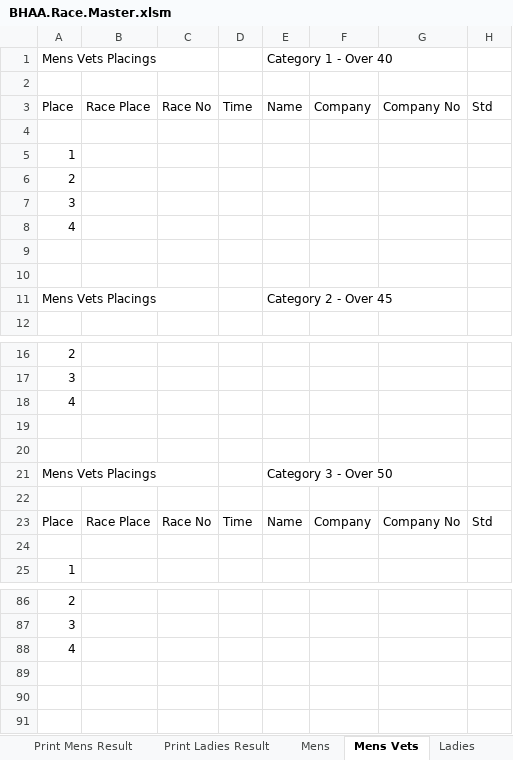
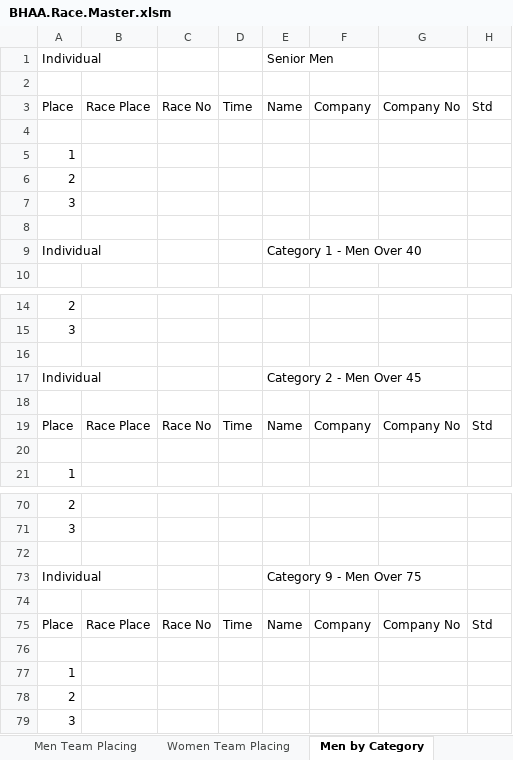
Before and after one commit to emeraldjava/bhaa-racemaster, an Excel workbook: BHAA.Race.Master.xlsm, sheet Men by Category, drawn as a sheet; only a part is shown, gaps mark what is left out; values as stored, in another font and other column widths than the file's, no cell formats; removed rows and columns are numbered as before the commit, all else as after; the diff covers the shown part only; the diff names each change by its address in the sheet, - before the commit and + after, or states it on an @@ line.

Commit message:
Update the Race Master

```diff
--- a/BHAA.Race.Master.xlsm (sheet Men by Category)
+++ b/BHAA.Race.Master.xlsm (sheet Men by Category)
-sheet tab: Mens
+sheet tab: Men Team Placing
-sheet tab: Mens Vets
+sheet tab: Men by Category
-sheet tab: Ladies
+sheet tab: Women Team Placing
-sheet tab: Print Mens Result
-sheet tab: Print Ladies Result
@@ sheet tab order changed: Men Team Placing | Women Team Placing | Men by Category @@
-row 1: Mens Vets Placings |  |  |  | Category 1 - Over 40
+row 1: Individual |  |  |  | Senior Men
-row 8: 4
-row 9: (empty)
+row 9: Individual |  |  |  | Category 1 - Men Over 40
-row 11: Mens Vets Placings |  |  |  | Category 2 - Over 45
-row 18: 4
-row 17: (empty)
+row 17: Individual |  |  |  | Category 2 - Men Over 45
-row 21: Mens Vets Placings |  |  |  | Category 3 - Over 50
+row 72: (empty)
+row 73: Individual |  |  |  | Category 9 - Men Over 75
+row 74: (empty)
+row 75: Place | Race Place | Race No | Time | Name | Company | Company No | Std
+row 76: (empty)
-A77: 4
+A77: 1
+row 78: 2
+row 79: 3
```
Also changed, not shown: 12 removed rows and 12 edited cells elsewhere in this sheet, sheet HomePage, sheet Women by Category, sheet Women Team Placing, sheet Men Team Placing, sheet Dates, sheet Combined, 7 more sheets, other sheet tabs, cell formats, hidden cells, charts or pictures.
